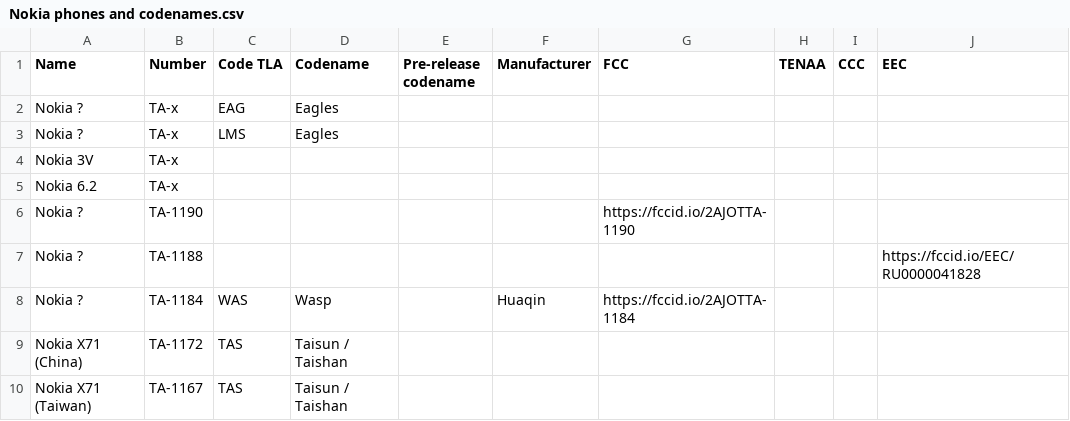
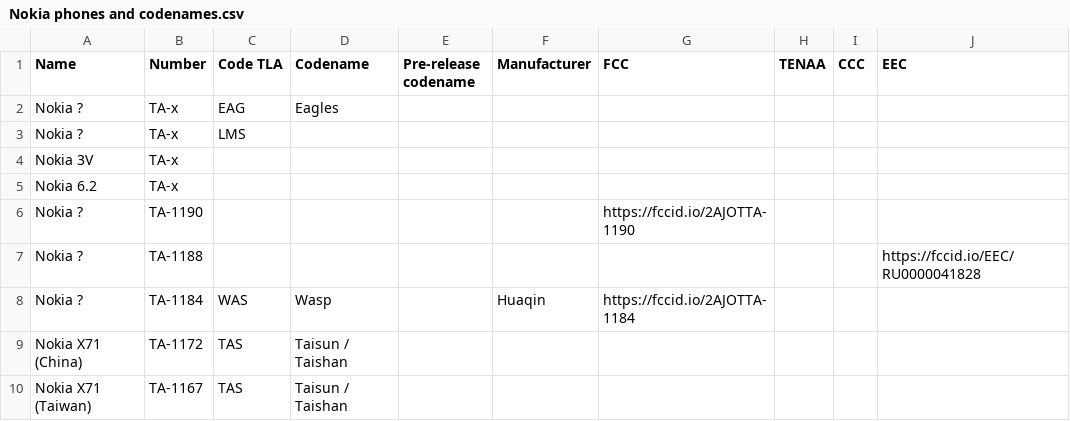
Before and after one commit to madb1lly/HMD-Nokia-phones-data, a CSV file: Nokia phones and codenames.csv, drawn as a sheet; only a part is shown; the diff names each change by its address in the sheet, - before the commit and + after, or states it on an @@ line.

Commit message:
Update Nokia phones and codenames.csv

```diff
--- a/Nokia phones and codenames.csv
+++ b/Nokia phones and codenames.csv
-D3 (Codename): Eagles
+D3 (Codename): (empty)
```
